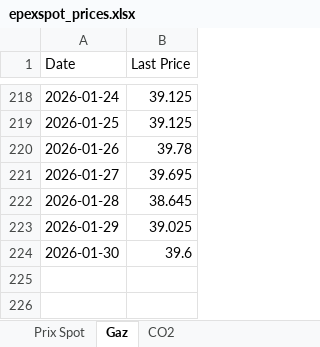
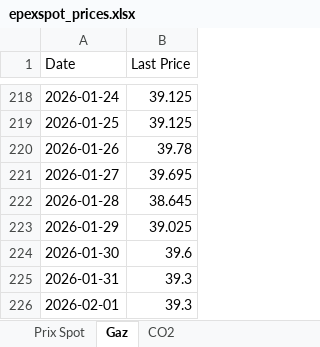
Before and after one commit to Git59111/Prix-Elec-Gaz-CO2, an Excel workbook: data/epexspot_prices.xlsx, sheet Gaz, drawn as a sheet; only a part is shown, gaps mark what is left out; values as stored, in another font and other column widths than the file's, no borders; the diff names each change by its address in the sheet, - before the commit and + after, or states it on an @@ line.

```diff
--- a/data/epexspot_prices.xlsx (sheet Gaz)
+++ b/data/epexspot_prices.xlsx (sheet Gaz)
+row 225: 2026-01-31 | 39.3
+row 226: 2026-02-01 | 39.3
```
Also changed, not shown: sheet CO2.
